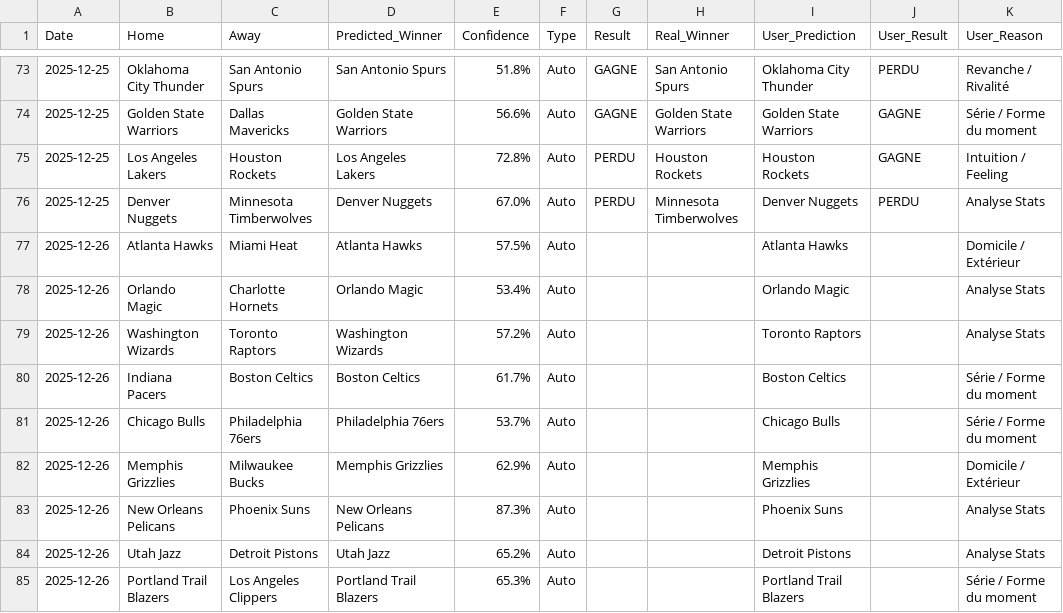
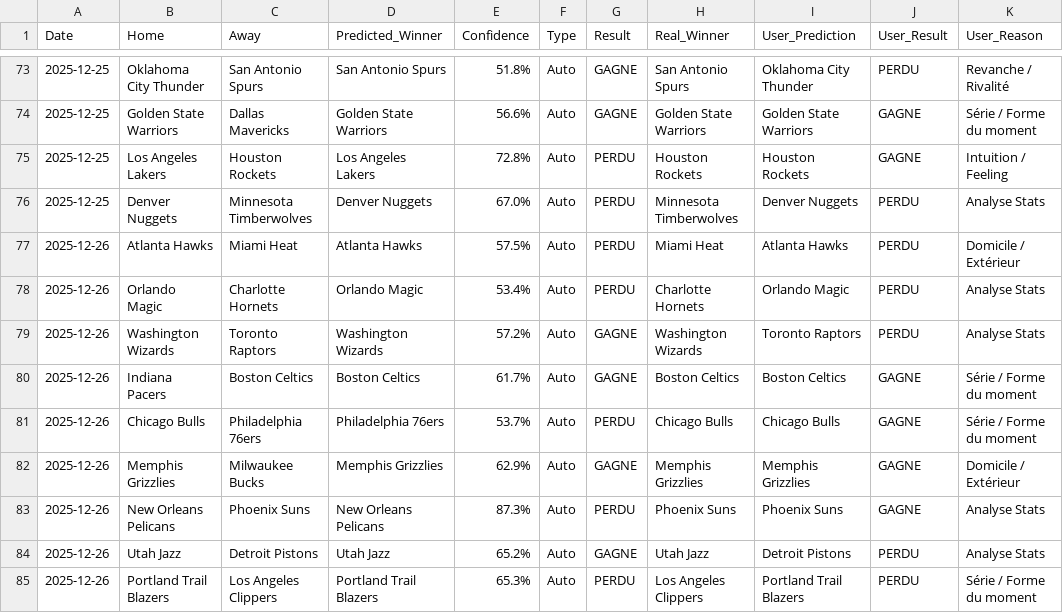
Before and after one commit to ykaraky/nba-agent-predictor, a CSV file: data/bets_history.csv, drawn as a sheet; only a part is shown, gaps mark what is left out.

```diff
--- a/data/bets_history.csv
+++ b/data/bets_history.csv
@@ -76,10 +76,10 @@ Date,Home,Away,Predicted_Winner,Confidence,Type,Result,Real_Winner,User_Predicti
 2025-12-25,Denver Nuggets,Minnesota Timberwolves,Denver Nuggets,67.0%,Auto,PERDU,Minnesota Timberwolves,Denver Nuggets,PERDU,Analyse Stats
-2025-12-26,Atlanta Hawks,Miami Heat,Atlanta Hawks,57.5%,Auto,,,Atlanta Hawks,,Domicile / Extérieur
-2025-12-26,Orlando Magic,Charlotte Hornets,Orlando Magic,53.4%,Auto,,,Orlando Magic,,Analyse Stats
-2025-12-26,Washington Wizards,Toronto Raptors,Washington Wizards,57.2%,Auto,,,Toronto Raptors,,Analyse Stats
-2025-12-26,Indiana Pacers,Boston Celtics,Boston Celtics,61.7%,Auto,,,Boston Celtics,,Série / Forme du moment
-2025-12-26,Chicago Bulls,Philadelphia 76ers,Philadelphia 76ers,53.7%,Auto,,,Chicago Bulls,,Série / Forme du moment
-2025-12-26,Memphis Grizzlies,Milwaukee Bucks,Memphis Grizzlies,62.9%,Auto,,,Memphis Grizzlies,,Domicile / Extérieur
-2025-12-26,New Orleans Pelicans,Phoenix Suns,New Orleans Pelicans,87.3%,Auto,,,Phoenix Suns,,Analyse Stats
-2025-12-26,Utah Jazz,Detroit Pistons,Utah Jazz,65.2%,Auto,,,Detroit Pistons,,Analyse Stats
-2025-12-26,Portland Trail Blazers,Los Angeles Clippers,Portland Trail Blazers,65.3%,Auto,,,Portland Trail Blazers,,Série / Forme du moment
+2025-12-26,Atlanta Hawks,Miami Heat,Atlanta Hawks,57.5%,Auto,PERDU,Miami Heat,Atlanta Hawks,PERDU,Domicile / Extérieur
+2025-12-26,Orlando Magic,Charlotte Hornets,Orlando Magic,53.4%,Auto,PERDU,Charlotte Hornets,Orlando Magic,PERDU,Analyse Stats
+2025-12-26,Washington Wizards,Toronto Raptors,Washington Wizards,57.2%,Auto,GAGNE,Washington Wizards,Toronto Raptors,PERDU,Analyse Stats
+2025-12-26,Indiana Pacers,Boston Celtics,Boston Celtics,61.7%,Auto,GAGNE,Boston Celtics,Boston Celtics,GAGNE,Série / Forme du moment
+2025-12-26,Chicago Bulls,Philadelphia 76ers,Philadelphia 76ers,53.7%,Auto,PERDU,Chicago Bulls,Chicago Bulls,GAGNE,Série / Forme du moment
+2025-12-26,Memphis Grizzlies,Milwaukee Bucks,Memphis Grizzlies,62.9%,Auto,GAGNE,Memphis Grizzlies,Memphis Grizzlies,GAGNE,Domicile / Extérieur
+2025-12-26,New Orleans Pelicans,Phoenix Suns,New Orleans Pelicans,87.3%,Auto,PERDU,Phoenix Suns,Phoenix Suns,GAGNE,Analyse Stats
+2025-12-26,Utah Jazz,Detroit Pistons,Utah Jazz,65.2%,Auto,GAGNE,Utah Jazz,Detroit Pistons,PERDU,Analyse Stats
+2025-12-26,Portland Trail Blazers,Los Angeles Clippers,Portland Trail Blazers,65.3%,Auto,PERDU,Los Angeles Clippers,Portland Trail Blazers,PERDU,Série / Forme du moment
```
Also changed, not shown: data/nba_games.csv, 2 other files.
